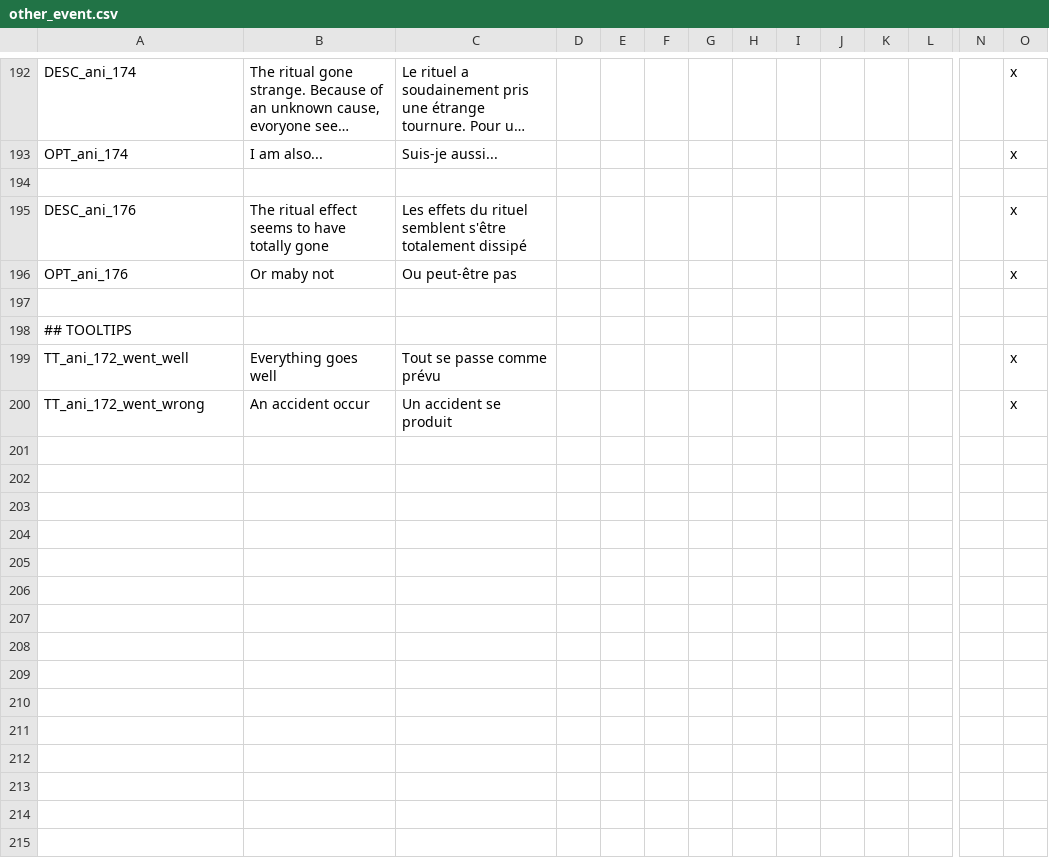
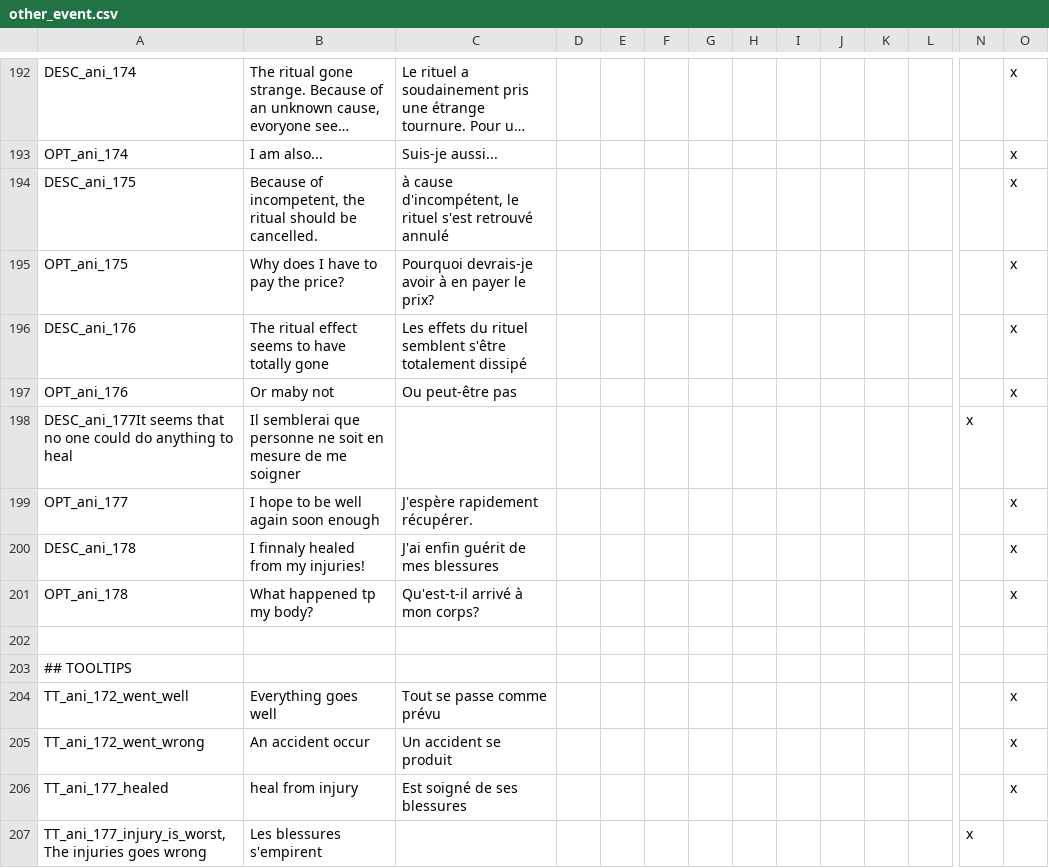
Before and after one commit to asmuro1/animals-plus, a CSV file: animals_update/localisation/other_event.csv, drawn as a sheet; only a part is shown, gaps mark what is left out; long unchanged cells end in …; rows hold the shown columns only; the diff names each change by its address in the sheet, - before the commit and + after, or states it on an @@ line.

Commit message:
cul_2 - accident ritual localisation

```diff
--- a/animals_update/localisation/other_event.csv
+++ b/animals_update/localisation/other_event.csv
-row 194: (empty)
+row 194: DESC_ani_175 | Because of incompetent, the ritual should be cancelled. | à cause d'incompétent, le rituel s'est retrouvé annulé |  |  |  |  |  |  |  |  |  |  | x
+row 195: OPT_ani_175 | Why does I have to pay the price? | Pourquoi devrais-je avoir à en payer le prix? |  |  |  |  |  |  |  |  |  |  | x
+row 198: DESC_ani_177It seems that no one could do anything to heal | Il semblerai que personne ne soit en mesure de me soigner |  |  |  |  |  |  |  |  |  |  | x
+row 199: OPT_ani_177 | I hope to be well again soon enough | J'espère rapidement récupérer. |  |  |  |  |  |  |  |  |  |  | x
+row 200: DESC_ani_178 | I finnaly healed from my injuries! | J'ai enfin guérit de mes blessures |  |  |  |  |  |  |  |  |  |  | x
+row 201: OPT_ani_178 | What happened tp my body? | Qu'est-t-il arrivé à mon corps? |  |  |  |  |  |  |  |  |  |  | x
+row 206: TT_ani_177_healed | heal from injury | Est soigné de ses blessures |  |  |  |  |  |  |  |  |  |  | x
+row 207: TT_ani_177_injury_is_worst,The injuries goes wrong | Les blessures s'empirent |  |  |  |  |  |  |  |  |  |  | x
```
Also changed, not shown: 1 other file.
